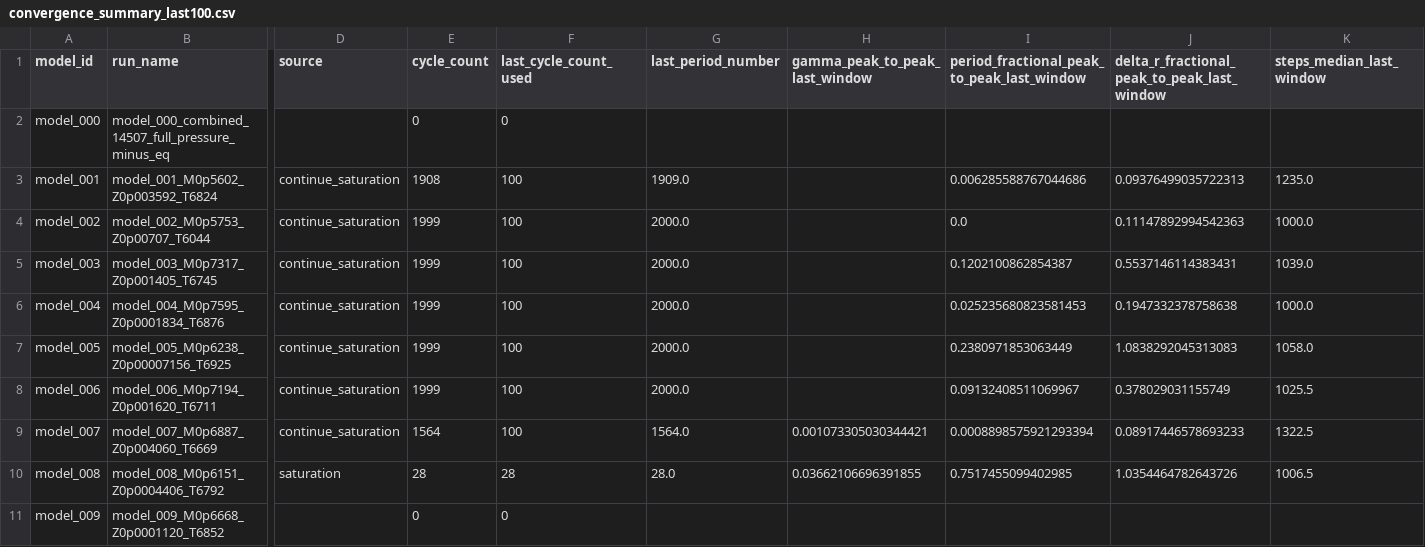
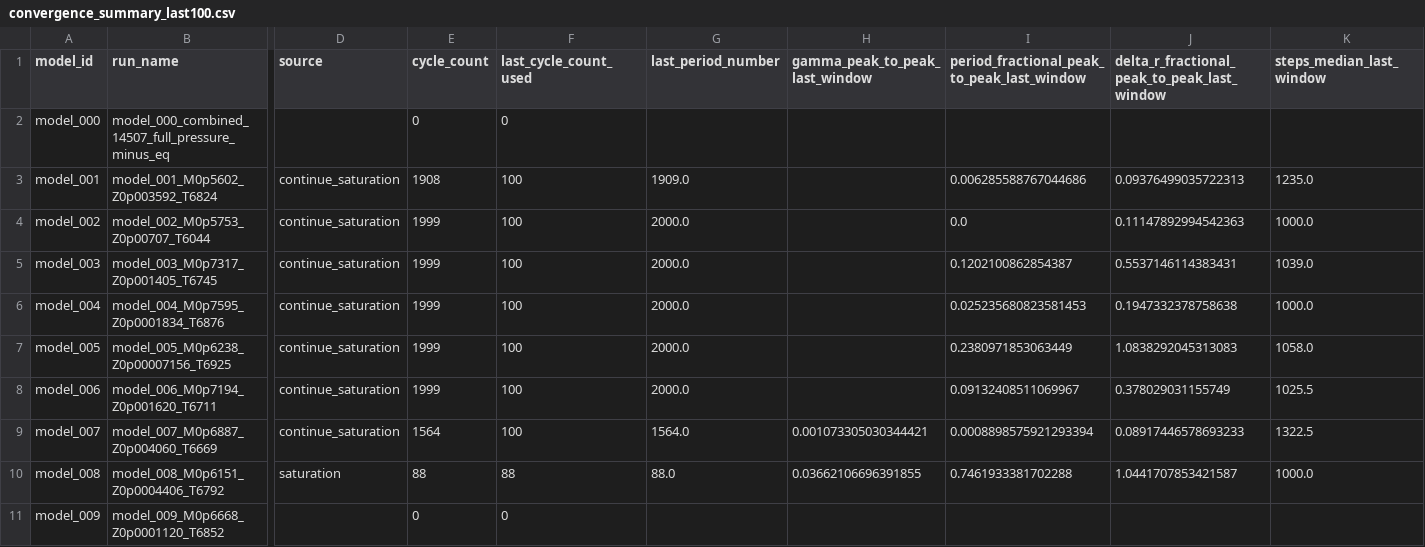
Before and after one commit to earlbellinger/kappa, a CSV file: site/metadata/convergence_summary_last100.csv, drawn as a sheet; only a part is shown, gaps mark what is left out; the diff names each change by its address in the sheet, - before the commit and + after, or states it on an @@ line.

```diff
--- a/site/metadata/convergence_summary_last100.csv
+++ b/site/metadata/convergence_summary_last100.csv
-E10 (cycle_count): 28
+E10 (cycle_count): 88
-F10 (last_cycle_count_used): 28
+F10 (last_cycle_count_used): 88
-G10 (last_period_number): 28.0
+G10 (last_period_number): 88.0
-I10: 0.7517455099402985
+I10: 0.7461933381702288
-J10: 1.0354464782643726
+J10: 1.0441707853421587
-K10 (steps_median_last_window): 1006.5
+K10 (steps_median_last_window): 1000.0
```
Also changed, not shown: site/metadata/cycle_modulation_summary.csv, 10 other files.
